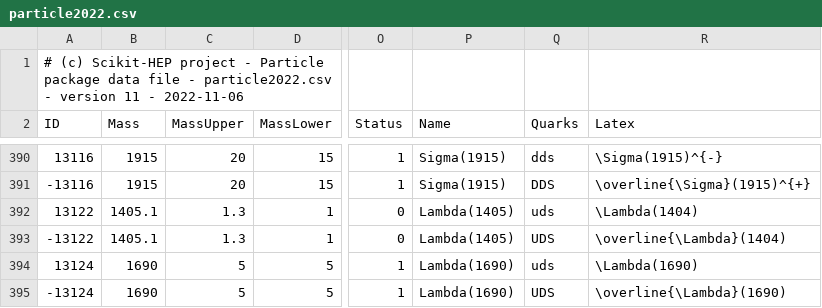
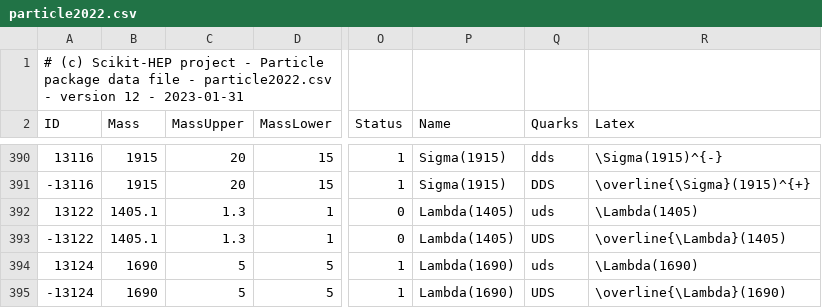
Before and after one commit to JuliaPhysics/Corpuscles.jl, a CSV file: data/particle2022.csv, drawn as a sheet; only a part is shown, gaps mark what is left out; the diff names each change by its address in the sheet, - before the commit and + after, or states it on an @@ line.

Commit message:
Minor fix in particle2022 data

```diff
--- a/data/particle2022.csv
+++ b/data/particle2022.csv
-A1 (ID): …- version 11 - 2022-11-06
+A1 (ID): …- version 12 - 2023-01-31
-R392 (Latex): \Lambda(1404)
+R392 (Latex): \Lambda(1405)
-R393 (Latex): \overline{\Lambda}(1404)
+R393 (Latex): \overline{\Lambda}(1405)
```
